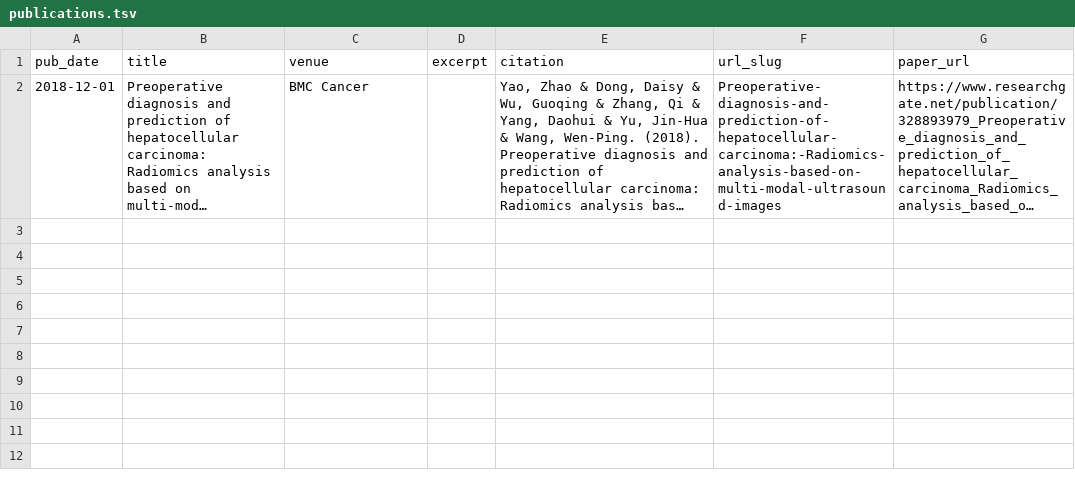
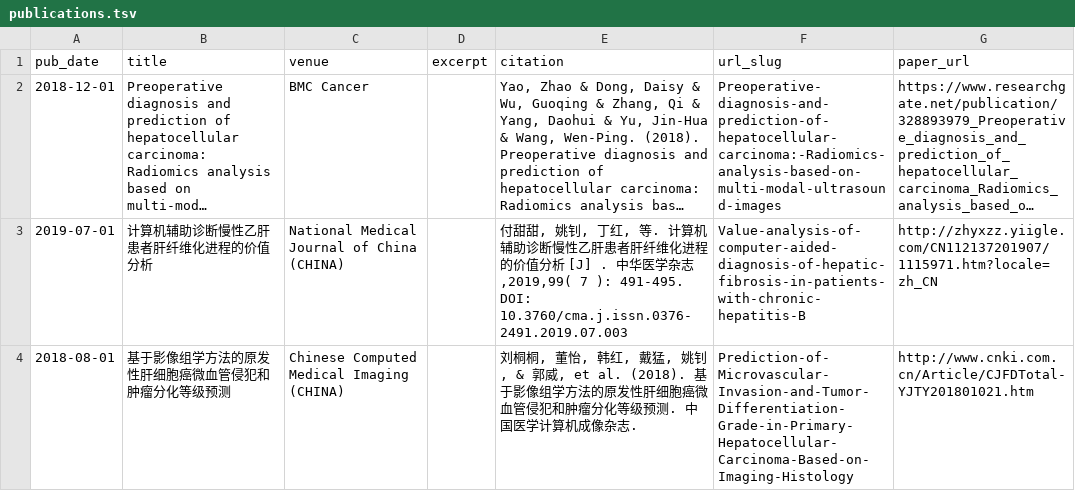
Before and after one commit to yyyzzzhao/yaozhao.github.io, a TSV file: markdown_generator/publications.tsv, drawn as a sheet; long unchanged cells end in …; the diff names each change by its address in the sheet, - before the commit and + after, or states it on an @@ line.

```diff
--- a/markdown_generator/publications.tsv
+++ b/markdown_generator/publications.tsv
+row 3: 2019-07-01 | 计算机辅助诊断慢性乙肝患者肝纤维化进程的价值分析 | National Medical Journal of China (CHINA) |  | 付甜甜, 姚钊, 丁红, 等. 计算机辅助诊断慢性乙肝患者肝纤维化进程的价值分析 [J] . 中华医学杂志,2019,99( 7 ): 491-495. DOI: 10.3760/cma.j.issn.0376-2491.2019.07.003 | Value-analysis-of-computer-aided-diagnosis-of-hepatic-fibrosis-in-patients-with-chronic-hepatitis-B | http://zhyxzz.yiigle.com/CN112137201907/1115971.htm?locale=zh_CN
+row 4: 2018-08-01 | 基于影像组学方法的原发性肝细胞癌微血管侵犯和肿瘤分化等级预测 | Chinese Computed Medical Imaging (CHINA) |  | 刘桐桐, 董怡, 韩红, 戴猛, 姚钊, & 郭威, et al. (2018). 基于影像组学方法的原发性肝细胞癌微血管侵犯和肿瘤分化等级预测. 中国医学计算机成像杂志. | Prediction-of-Microvascular-Invasion-and-Tumor-Differentiation-Grade-in-Primary-Hepatocellular-Carcinoma-Based-on-Imaging-Histology | http://www.cnki.com.cn/Article/CJFDTotal-YJTY201801021.htm
```
Also changed, not shown: 3 other files.
